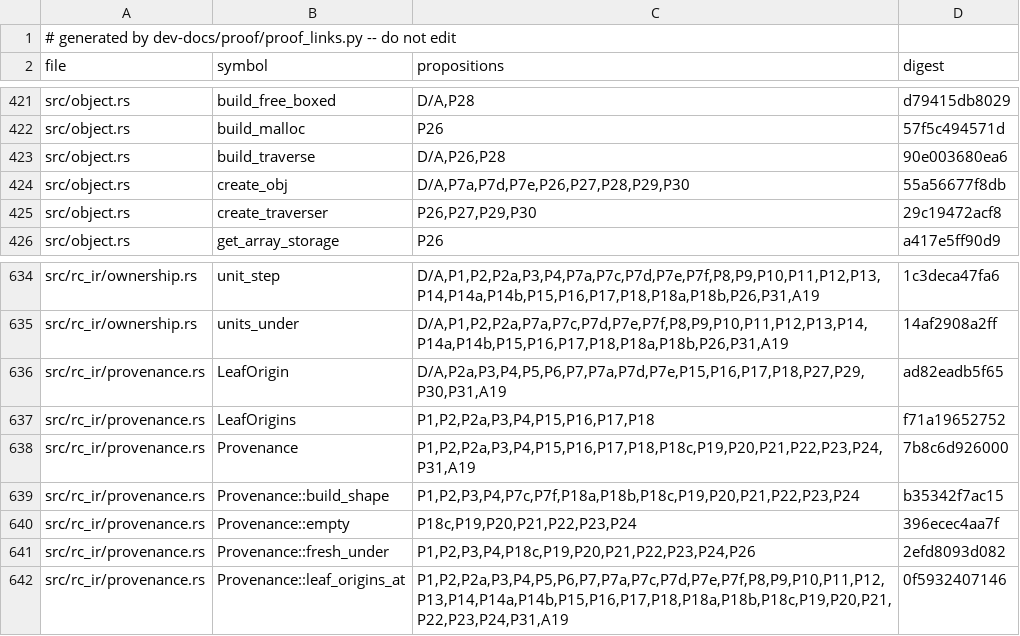
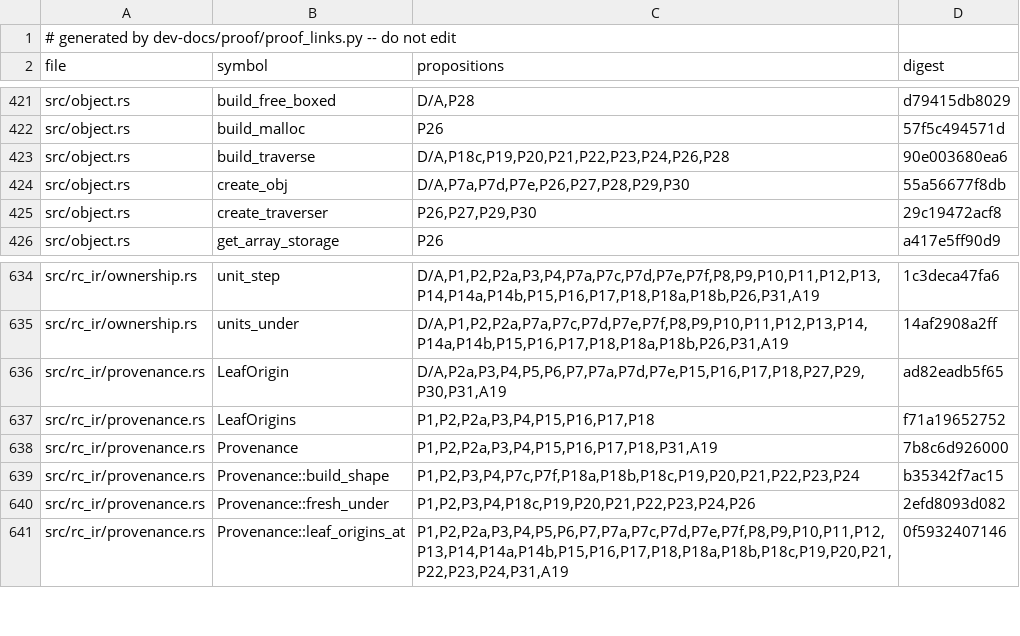
Before and after one commit to tttmmmyyyy/fixlang, a TSV file: dev-docs/proof/rc_ir/borrow-cancel/citations.tsv, drawn as a sheet; only a part is shown, gaps mark what is left out.

```diff
--- a/dev-docs/proof/rc_ir/borrow-cancel/citations.tsv
+++ b/dev-docs/proof/rc_ir/borrow-cancel/citations.tsv
@@ -422,3 +422,3 @@ src/object.rs	build_free_boxed	D/A,P28	d79415db8029
 src/object.rs	build_malloc	P26	57f5c494571d
-src/object.rs	build_traverse	D/A,P26,P28	90e003680ea6
+src/object.rs	build_traverse	D/A,P18c,P19,P20,P21,P22,P23,P24,P26,P28	90e003680ea6
 src/object.rs	create_obj	D/A,P7a,P7d,P7e,P26,P27,P28,P29,P30	55a56677f8db
@@ -637,5 +637,4 @@ src/rc_ir/provenance.rs	LeafOrigin	D/A,P2a,P3,P4,P5,P6,P7,P7a,P7d,P7e,P15,P16,P1
 src/rc_ir/provenance.rs	LeafOrigins	P1,P2,P2a,P3,P4,P15,P16,P17,P18	f71a19652752
-src/rc_ir/provenance.rs	Provenance	P1,P2,P2a,P3,P4,P15,P16,P17,P18,P18c,P19,P20,P21,P22,P23,P24,P31,A19	7b8c6d926000
+src/rc_ir/provenance.rs	Provenance	P1,P2,P2a,P3,P4,P15,P16,P17,P18,P31,A19	7b8c6d926000
 src/rc_ir/provenance.rs	Provenance::build_shape	P1,P2,P3,P4,P7c,P7f,P18a,P18b,P18c,P19,P20,P21,P22,P23,P24	b35342f7ac15
-src/rc_ir/provenance.rs	Provenance::empty	P18c,P19,P20,P21,P22,P23,P24	396ecec4aa7f
 src/rc_ir/provenance.rs	Provenance::fresh_under	P1,P2,P3,P4,P18c,P19,P20,P21,P22,P23,P24,P26	2efd8093d082
```
Also changed, not shown: 4 other files.
